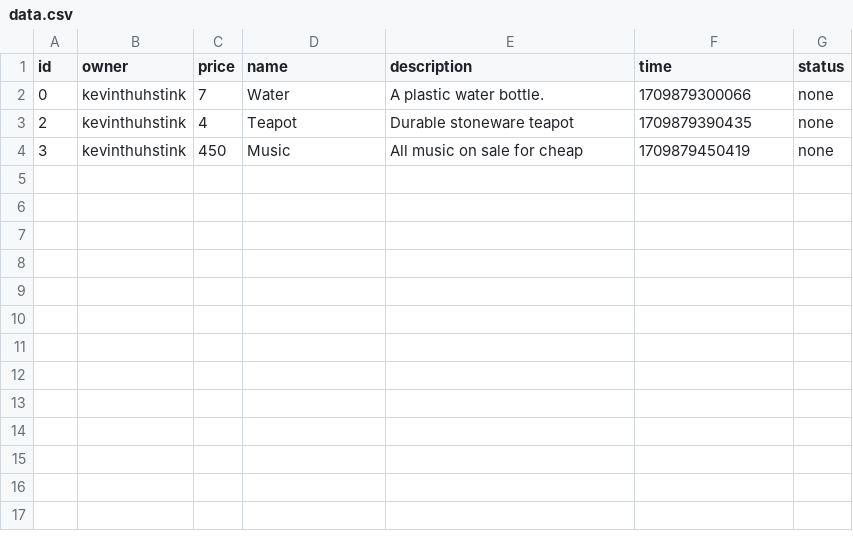
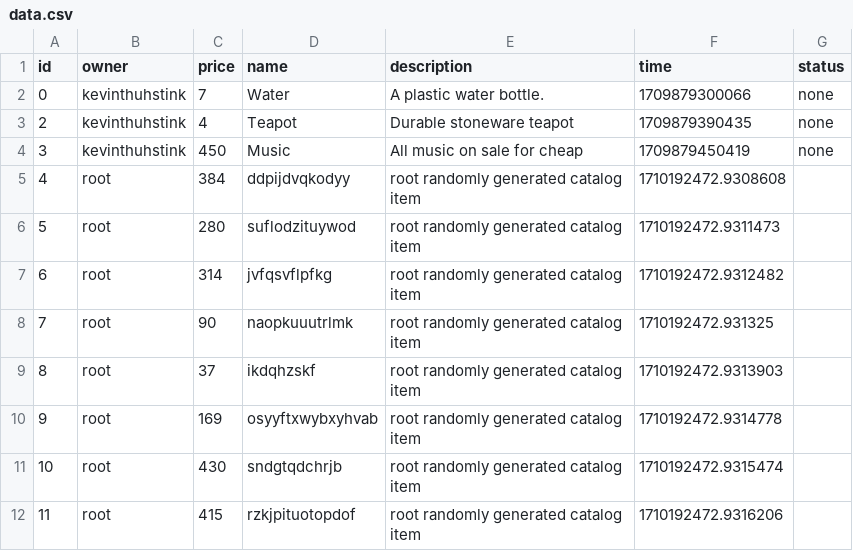
Before and after one commit to kevinthuhstink/my_stuff, a CSV file: personal_work/full_stack/catalog/back-end/data.csv, drawn as a sheet.

```diff
--- a/personal_work/full_stack/catalog/back-end/data.csv
+++ b/personal_work/full_stack/catalog/back-end/data.csv
@@ -4 +4,9 @@ id,owner,price,name,description,time,status
 3,kevinthuhstink,450,Music,All music on sale for cheap,1709879450419,none
+4,root,384,ddpijdvqkodyy,root randomly generated catalog item,1710192472.9308608,
+5,root,280,suflodzituywod,root randomly generated catalog item,1710192472.9311473,
+6,root,314,jvfqsvflpfkg,root randomly generated catalog item,1710192472.9312482,
+7,root,90,naopkuuutrlmk,root randomly generated catalog item,1710192472.931325,
+8,root,37,ikdqhzskf,root randomly generated catalog item,1710192472.9313903,
+9,root,169,osyyftxwybxyhvab,root randomly generated catalog item,1710192472.9314778,
+10,root,430,sndgtqdchrjb,root randomly generated catalog item,1710192472.9315474,
+11,root,415,rzkjpituotopdof,root randomly generated catalog item,1710192472.9316206,
```
Also changed, not shown: 6 other files.
